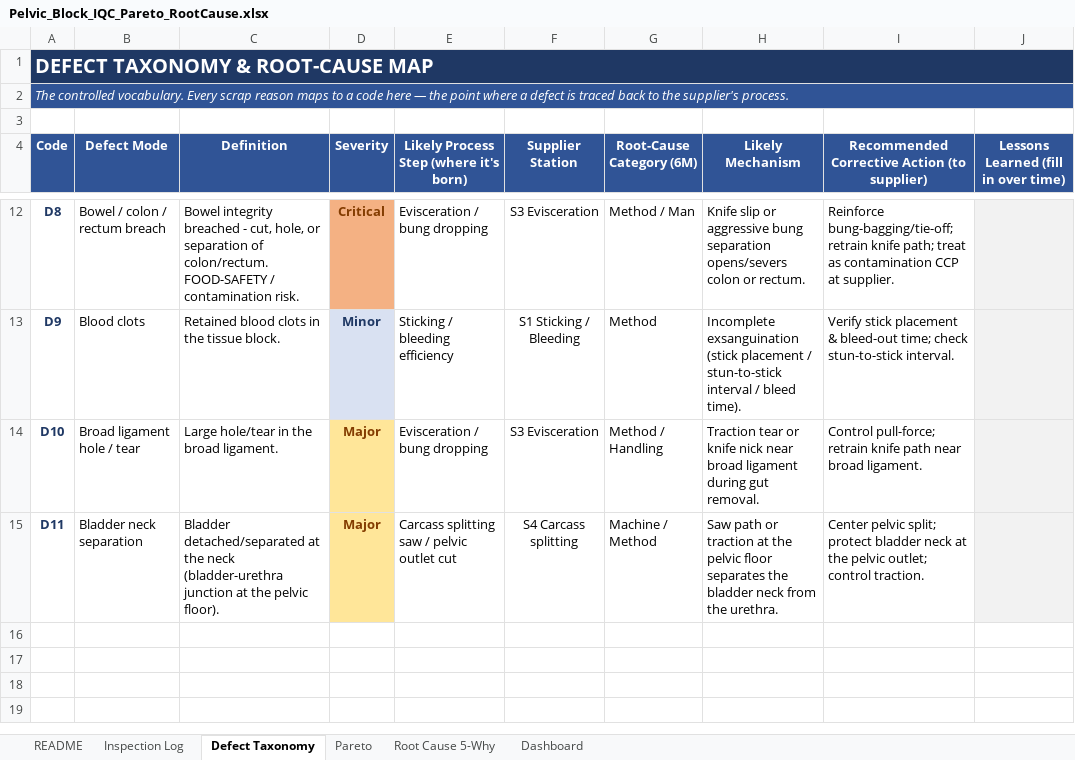
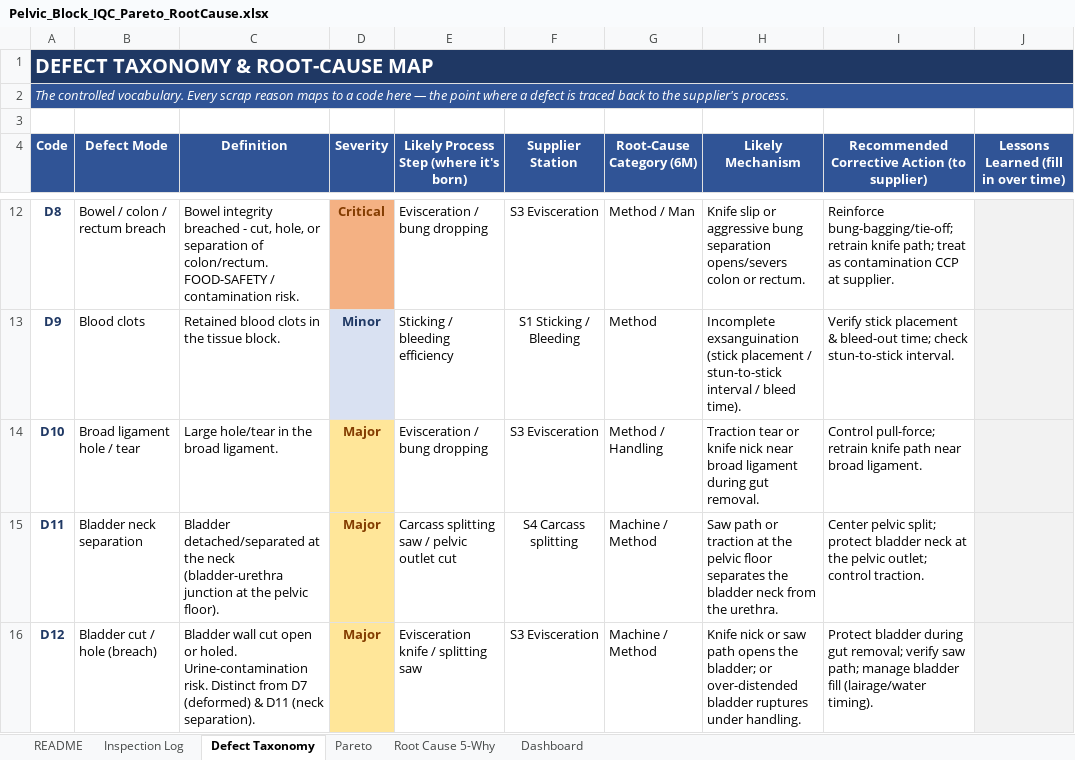
Before and after one commit to naviero1/Claude-Works, an Excel workbook: pelvic-block-iqc-pareto/Pelvic_Block_IQC_Pareto_RootCause.xlsx, sheet Defect Taxonomy, drawn as a sheet; only a part is shown, gaps mark what is left out; values as stored, in another font and other column widths than the file's, no borders; the diff covers the shown part only; the diff names each change by its address in the sheet, - before the commit and + after, or states it on an @@ line.

```diff
--- a/pelvic-block-iqc-pareto/Pelvic_Block_IQC_Pareto_RootCause.xlsx (sheet Defect Taxonomy)
+++ b/pelvic-block-iqc-pareto/Pelvic_Block_IQC_Pareto_RootCause.xlsx (sheet Defect Taxonomy)
+row 16: D12 | Bladder cut / hole (breach) | Bladder wall cut open or holed. Urine-contamination risk. Distinct from D7 (deformed) & D11 (neck separation). | Major | Evisceration knife / splitting saw | S3 Evisceration | Machine / Method | Knife nick or saw path opens the bladder; or over-distended bladder ruptures under handling. | Protect bladder during gut removal; verify saw path; manage bladder fill (lairage/water timing).
```
Also changed, not shown: 1 added row and 2 edited cells elsewhere in this sheet, sheet Inspection Log, sheet Pareto, sheet Dashboard, sheet README, sheet Root Cause 5-Why, charts or pictures, 7 other files.
